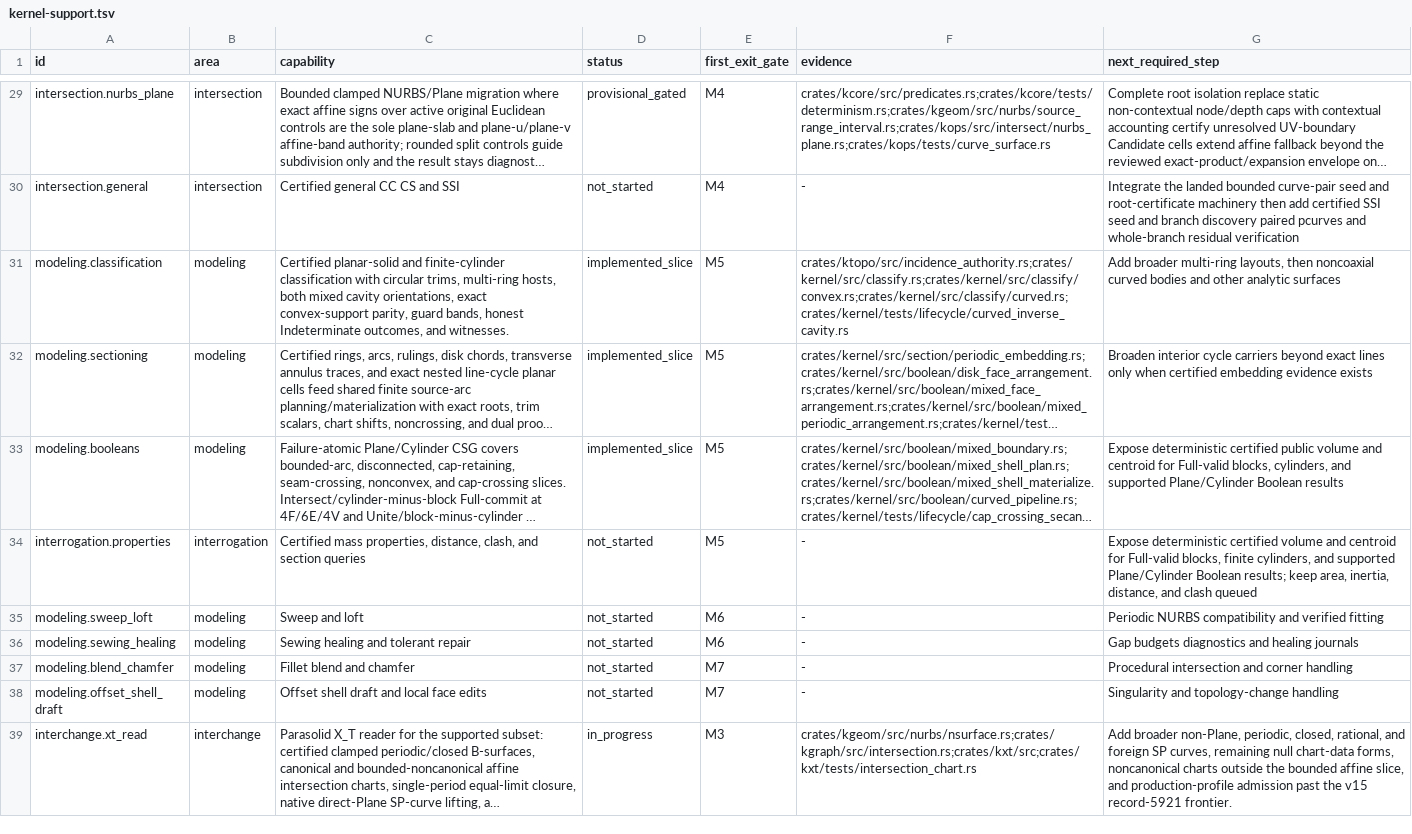
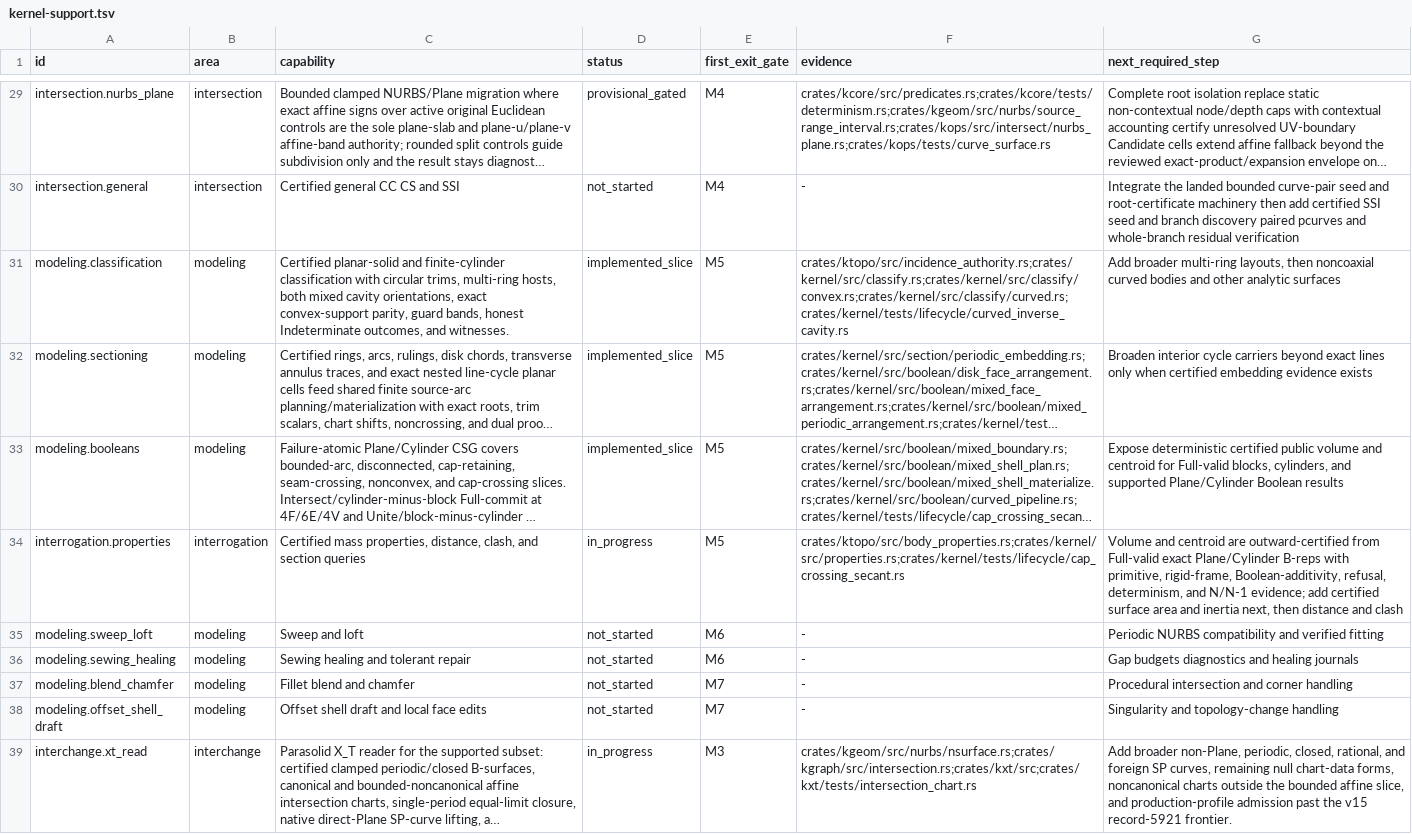
Before and after one commit to josephbajor/geocore, a TSV file: docs/kernel-support.tsv, drawn as a sheet; only a part is shown, gaps mark what is left out; long unchanged cells end in …; the diff names each change by its address in the sheet, - before the commit and + after, or states it on an @@ line.

Commit message:
feat(properties): certify body volume and centroid
Add a Full-gated Plane/Cylinder B-rep boundary integrator that returns outward volume and centroid enclosures without tessellation. The topology layer reuses certified loop/chart preparation, handles full planar circles and periodic cylinder rings, uses a body-wide anchor for translation robustness, and fails closed on non-solid, tolerant, unsupported, or inconclusive inputs.

Expose the immutable body_properties facade with retained Full-check evidence, typed refusals, a fixed analytic-work budget, and exact N/N-1 accounting. Cover primitives, large rigid placement, every cap-crossing Boolean meaning/order, repeated-query determinism, independent circular-segment formulas, and volume/first-moment additivity; refresh the milestone docs and package inventory.

```diff
--- a/docs/kernel-support.tsv
+++ b/docs/kernel-support.tsv
-D34 (status): not_started
+D34 (status): in_progress
-F34 (evidence): -
+F34 (evidence): crates/ktopo/src/body_properties.rs;crates/kernel/src/properties.rs;crates/kernel/tests/lifecycle/cap_crossing_secant.rs
-G34 (next_required_step): Expose deterministic certified volume and centroid for Full-valid blocks, finite cylinders, and supported Plane/Cylinder Boolean results; keep area, inertia, distance, and clash queued
+G34 (next_required_step): Volume and centroid are outward-certified from Full-valid exact Plane/Cylinder B-reps with primitive, rigid-frame, Boolean-additivity, refusal, determinism, and N/N-1 evidence; add certified surface area and inertia next, then distance and clash
```
Also changed, not shown: 14 other files.
